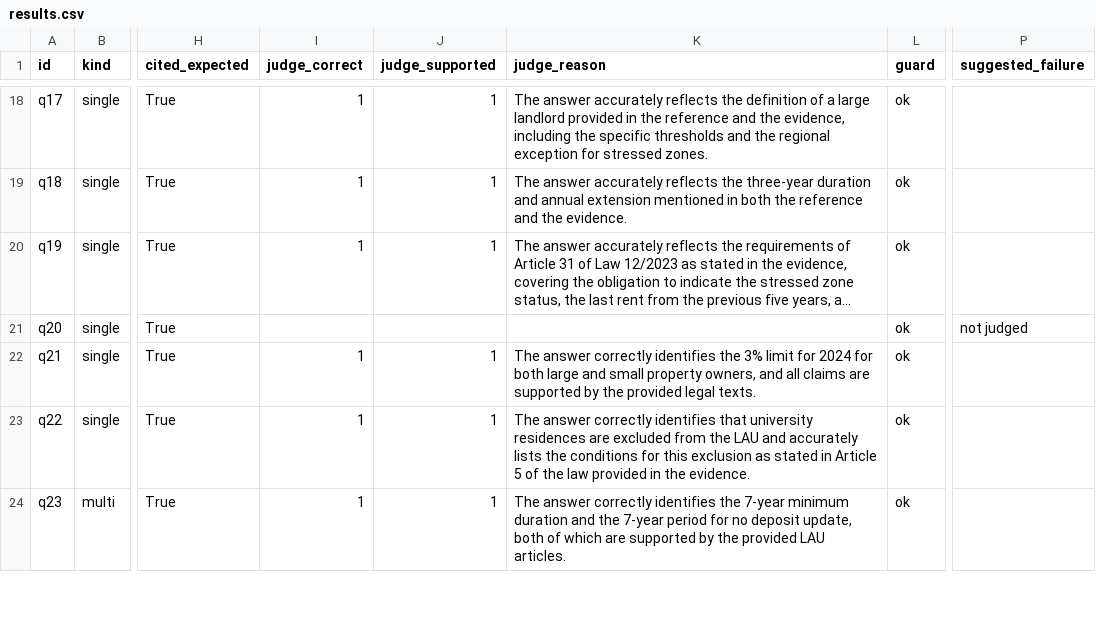
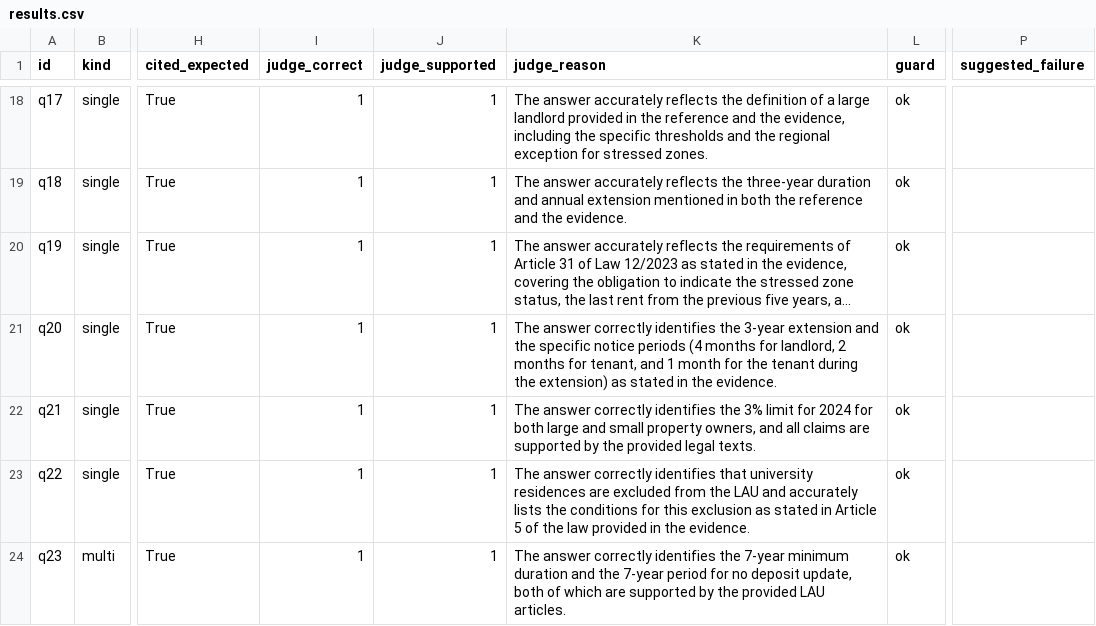
Before and after one commit to ami232/daiist-assignment-3, a CSV file: eval/results.csv, drawn as a sheet; only a part is shown, gaps mark what is left out; long unchanged cells end in …; the diff names each change by its address in the sheet, - before the commit and + after, or states it on an @@ line.

```diff
--- a/eval/results.csv
+++ b/eval/results.csv
-I21 (judge_correct): (empty)
+I21 (judge_correct): 1
-J21 (judge_supported): (empty)
+J21 (judge_supported): 1
-K21 (judge_reason): (empty)
+K21 (judge_reason): The answer correctly identifies the 3-year extension and the specific notice periods (4 months for landlord, 2 months for tenant, and 1 month for the tenant during the extension) as stated in the evidence.
-P21 (suggested_failure): not judged
+P21 (suggested_failure): (empty)
```
Also changed, not shown: eval/human_labels.csv, 8 other files.
